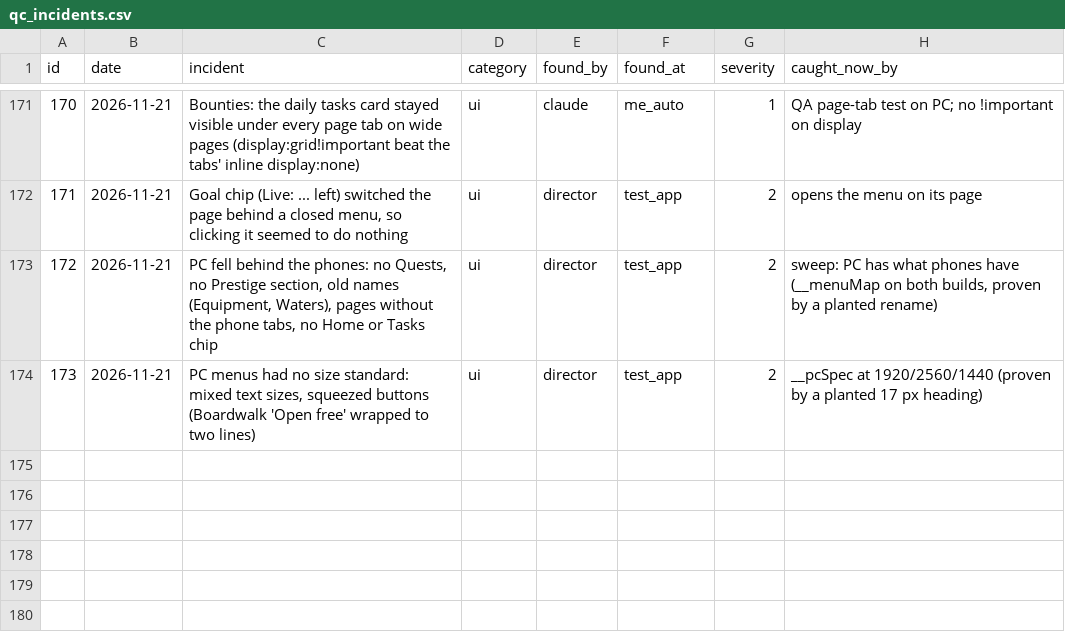
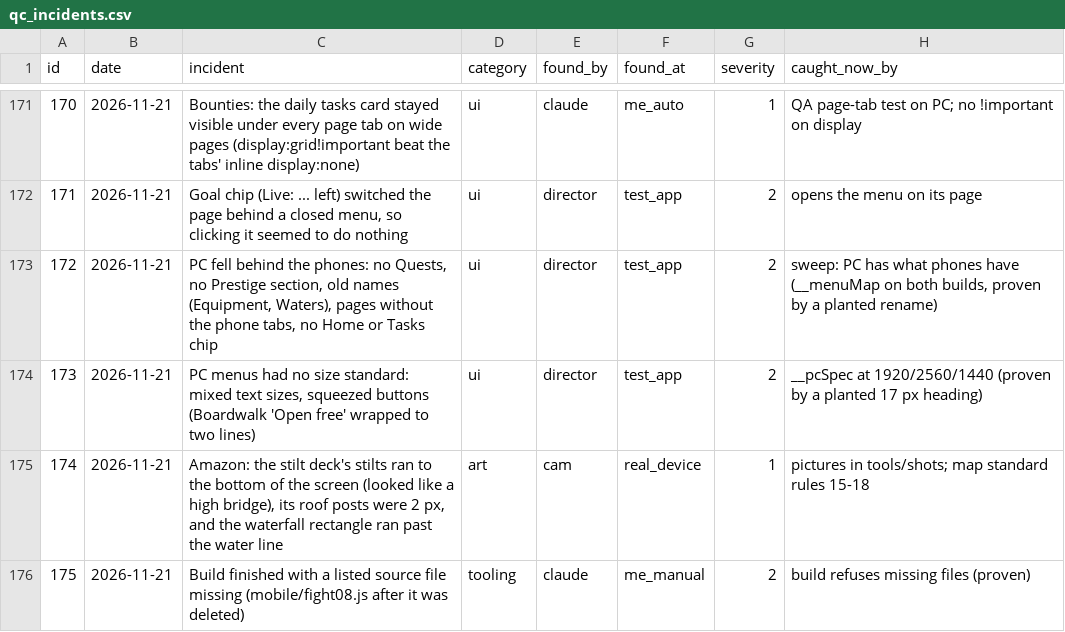
Before and after one commit to sizzentra/driftline, a CSV file: docs/qc_incidents.csv, drawn as a sheet; only a part is shown, gaps mark what is left out.

```diff
--- a/docs/qc_incidents.csv
+++ b/docs/qc_incidents.csv
@@ -174 +174,3 @@ id,date,incident,category,found_by,found_at,severity,caught_now_by
 173,2026-11-21,"PC menus had no size standard: mixed text sizes, squeezed buttons (Boardwalk 'Open free' wrapped to two lines)",ui,director,test_app,2,"__pcSpec at 1920/2560/1440 (proven by a planted 17 px heading)"
+174,2026-11-21,"Amazon: the stilt deck's stilts ran to the bottom of the screen (looked like a high bridge), its roof posts were 2 px, and the waterfall rectangle ran past the water line",art,cam,real_device,1,"pictures in tools/shots; map standard rules 15-18"
+175,2026-11-21,"Build finished with a listed source file missing (mobile/fight08.js after it was deleted)",tooling,claude,me_manual,2,"build refuses missing files (proven)"
```
Also changed, not shown: 24 other files.
